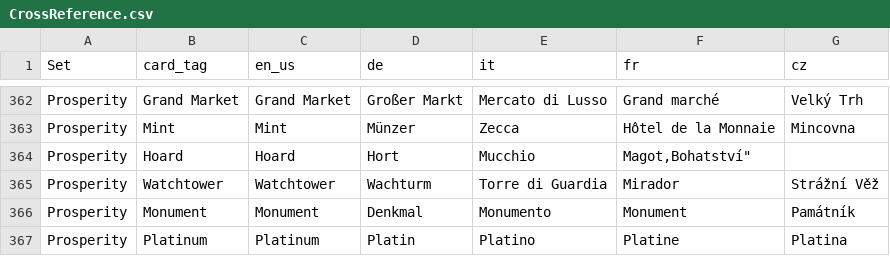
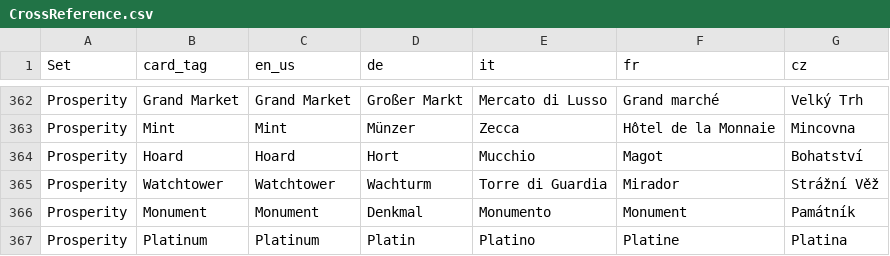
Before and after one commit to nao237854/dominiontabs, a CSV file: tools/CrossReference.csv, drawn as a sheet; only a part is shown, gaps mark what is left out.

Commit message:
fix line 364

```diff
--- a/tools/CrossReference.csv
+++ b/tools/CrossReference.csv
@@ -363,3 +363,3 @@
 "Prosperity","Mint","Mint","Münzer","Zecca","Hôtel de la Monnaie","Mincovna"
-"Prosperity","Hoard","Hoard","Hort","Mucchio","Magot,"Bohatství"
+"Prosperity","Hoard","Hoard","Hort","Mucchio","Magot","Bohatství"
 "Prosperity","Watchtower","Watchtower","Wachturm","Torre di Guardia","Mirador","Strážní Věž"
```
